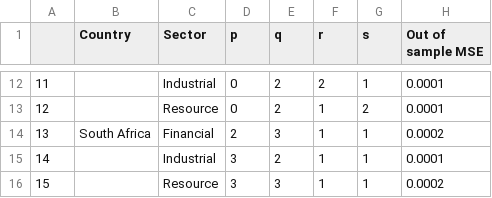
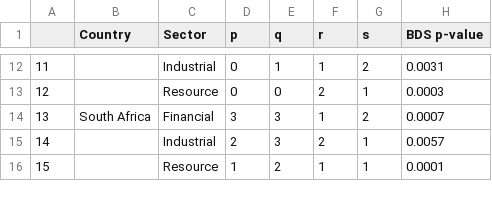
Before and after one commit to hendriksjj/uj-copulas, a CSV file: uj.masters.dissertation.code/finalResults/marginal_models.csv, drawn as a sheet; only a part is shown, gaps mark what is left out; the diff covers the shown part only.

```diff
--- a/uj.masters.dissertation.code/finalResults/marginal_models.csv
+++ b/uj.masters.dissertation.code/finalResults/marginal_models.csv
@@ -1 +1 @@
-"","Country","Sector","p","q","r","s","Out of sample MSE"
+"","Country","Sector","p","q","r","s","BDS p-value"
@@ -12,5 +12,5 @@
-"11","","Industrial",0,2,2,1,0.0001
-"12","","Resource",0,2,1,2,0.0001
-"13","South Africa","Financial",2,3,1,1,0.0002
-"14","","Industrial",3,2,1,1,0.0001
-"15","","Resource",3,3,1,1,0.0002
+"11","","Industrial",0,1,1,2,0.0031
+"12","","Resource",0,0,2,1,0.0003
+"13","South Africa","Financial",3,3,1,2,0.0007
+"14","","Industrial",2,3,2,1,0.0057
+"15","","Resource",1,2,1,1,0.0001
```
Also changed, not shown: 33 edited cells elsewhere in this file, uj.masters.dissertation.code/finalResults/Copula Results.csv, uj.masters.dissertation.code/finalResults/Tail Dependence.csv, 5 other files.
